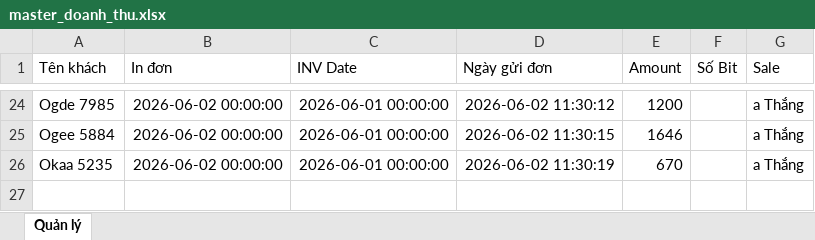
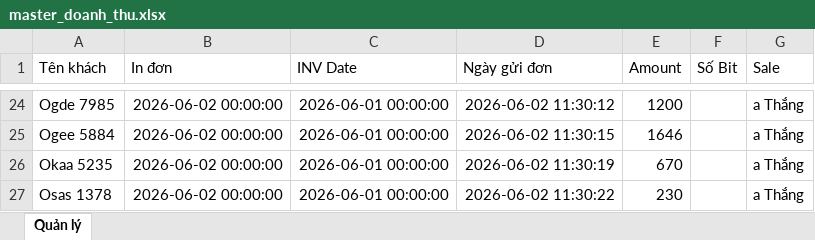
Before and after one commit to dobangnhi-gif/dobangnhi, an Excel workbook: data/master_doanh_thu.xlsx, sheet Quản lý, drawn as a sheet; only a part is shown, gaps mark what is left out; values as stored, in another font and other column widths than the file's, no borders; the diff names each change by its address in the sheet, - before the commit and + after, or states it on an @@ line.

Commit message:
Update master_doanh_thu.xlsx

```diff
--- a/data/master_doanh_thu.xlsx (sheet Quản lý)
+++ b/data/master_doanh_thu.xlsx (sheet Quản lý)
+row 27: Osas 1378 | 2026-06-02 00:00:00 | 2026-06-01 00:00:00 | 2026-06-02 11:30:22 | 230 |  | a Thắng
```
